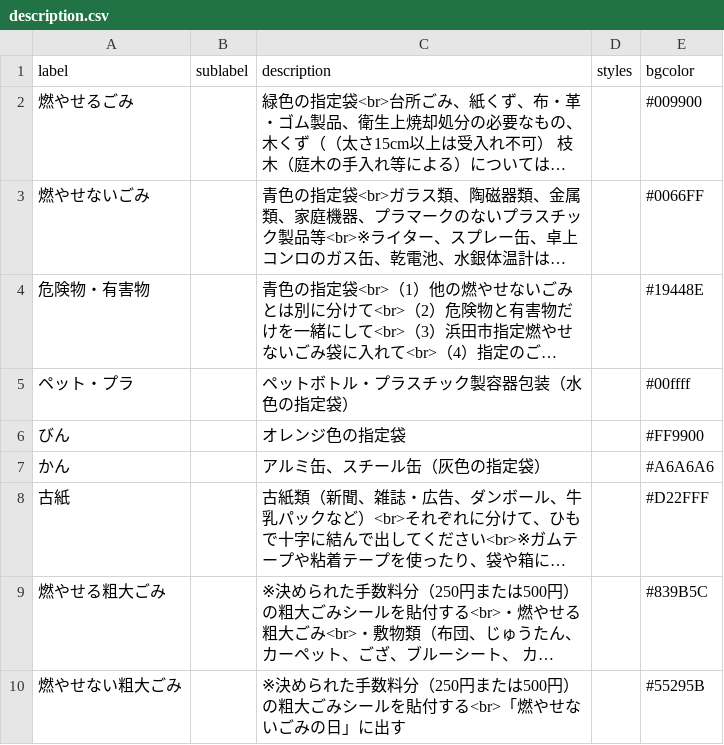
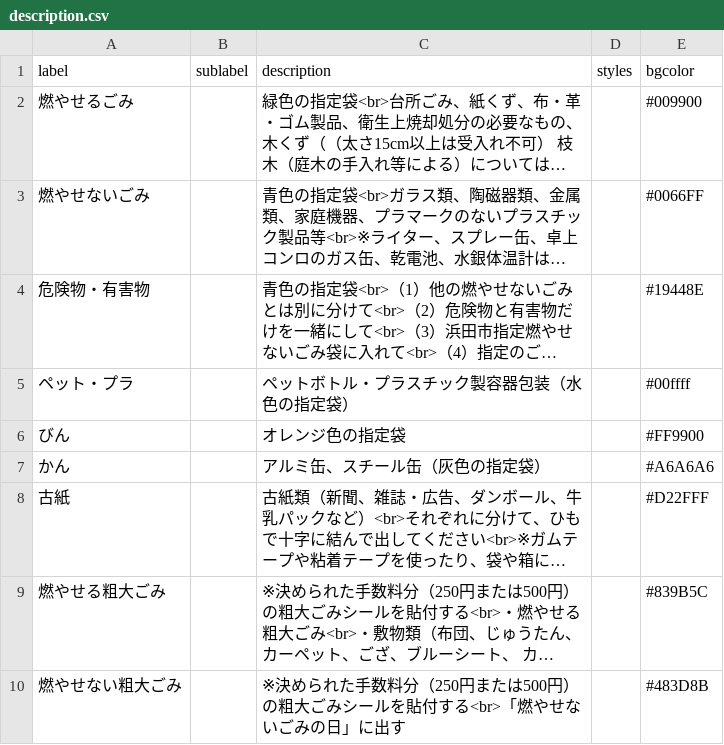
Before and after one commit to hamada5374/5374, a CSV file: data/description.csv, drawn as a sheet; long unchanged cells end in …; the diff names each change by its address in the sheet, - before the commit and + after, or states it on an @@ line.

Commit message:
Update description.csv

```diff
--- a/data/description.csv
+++ b/data/description.csv
-E10 (bgcolor): #55295B
+E10 (bgcolor): #483D8B
```
